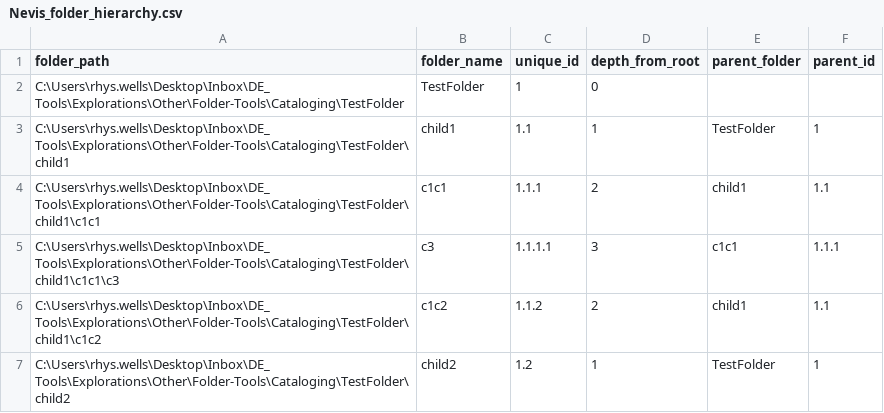
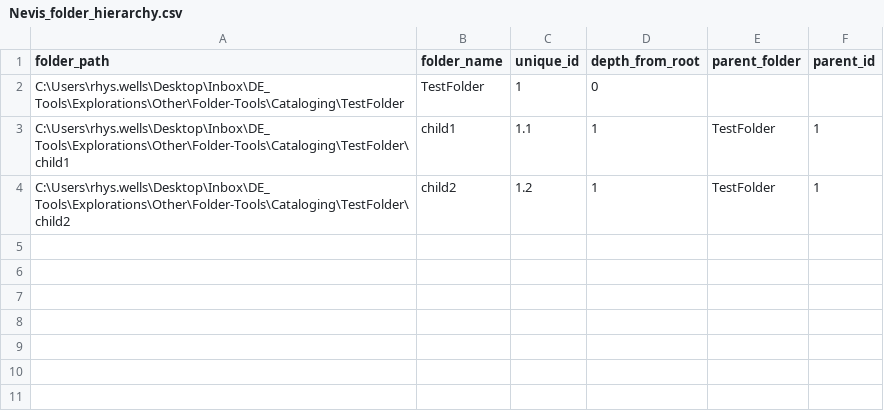
Before and after one commit to rhyslwells/DE_Tools, a CSV file: Explorations/Other/Folder-Tools/Cataloging/Nevis_folder_hierarchy.csv, drawn as a sheet.

```diff
--- a/Explorations/Other/Folder-Tools/Cataloging/Nevis_folder_hierarchy.csv
+++ b/Explorations/Other/Folder-Tools/Cataloging/Nevis_folder_hierarchy.csv
@@ -3,5 +3,2 @@ C:\Users\rhys.wells\Desktop\Inbox\DE_Tools\Explorations\Other\Folder-Tools\Catal
 C:\Users\rhys.wells\Desktop\Inbox\DE_Tools\Explorations\Other\Folder-Tools\Cataloging\TestFolder\child1,child1,1.1,1,TestFolder,1
-C:\Users\rhys.wells\Desktop\Inbox\DE_Tools\Explorations\Other\Folder-Tools\Cataloging\TestFolder\child1\c1c1,c1c1,1.1.1,2,child1,1.1
-C:\Users\rhys.wells\Desktop\Inbox\DE_Tools\Explorations\Other\Folder-Tools\Cataloging\TestFolder\child1\c1c1\c3,c3,1.1.1.1,3,c1c1,1.1.1
-C:\Users\rhys.wells\Desktop\Inbox\DE_Tools\Explorations\Other\Folder-Tools\Cataloging\TestFolder\child1\c1c2,c1c2,1.1.2,2,child1,1.1
 C:\Users\rhys.wells\Desktop\Inbox\DE_Tools\Explorations\Other\Folder-Tools\Cataloging\TestFolder\child2,child2,1.2,1,TestFolder,1
```
Also changed, not shown: 1 other file.
